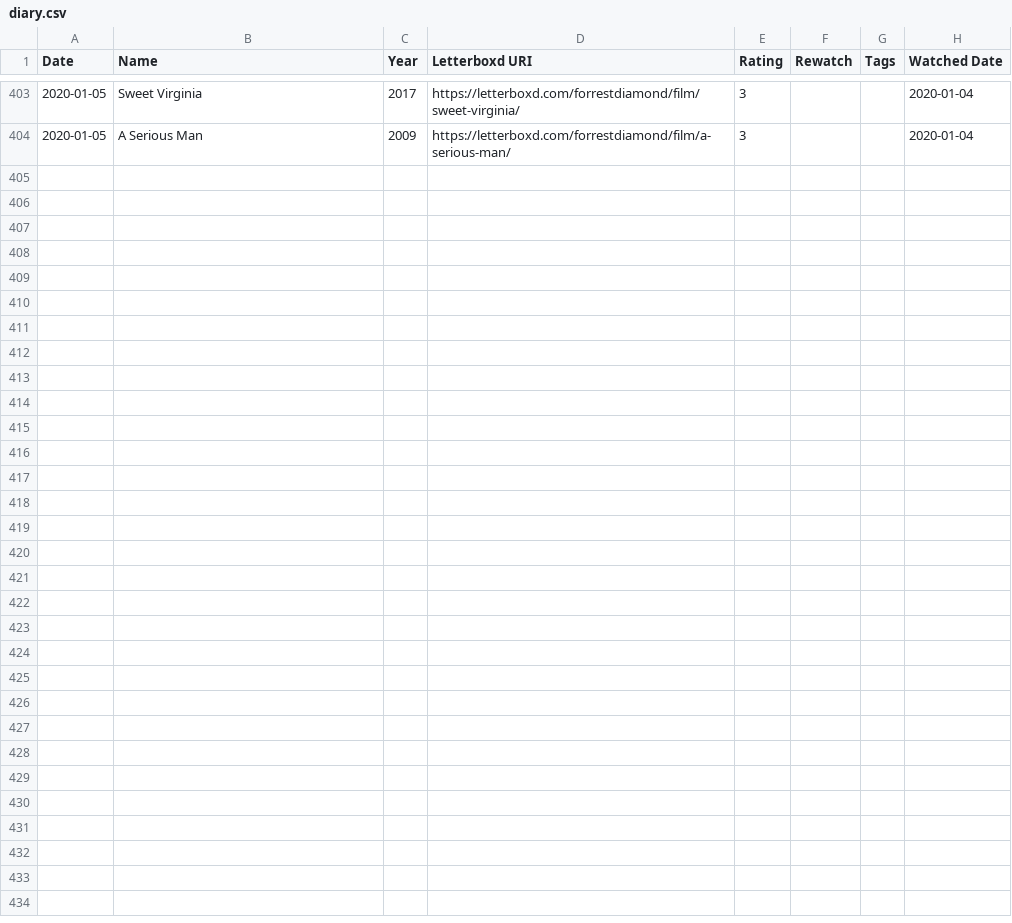
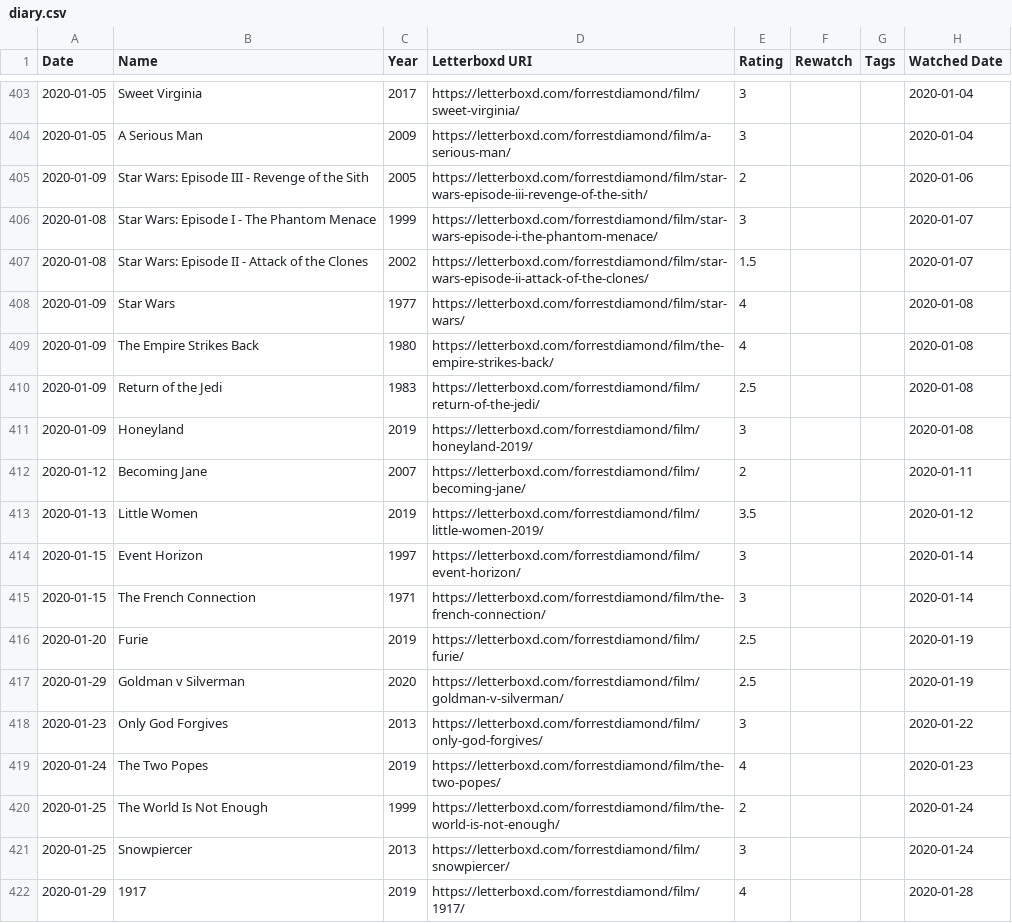
Before and after one commit to forrestdiamond/letterboxd, a CSV file: data/diary.csv, drawn as a sheet; only a part is shown, gaps mark what is left out; the diff names each change by its address in the sheet, - before the commit and + after, or states it on an @@ line.

```diff
--- a/data/diary.csv
+++ b/data/diary.csv
+row 405: 2020-01-09 | Star Wars: Episode III - Revenge of the Sith | 2005 | https://letterboxd.com/forrestdiamond/film/star-wars-episode-iii-revenge-of-the-sith/ | 2 |  |  | 2020-01-06
+row 406: 2020-01-08 | Star Wars: Episode I - The Phantom Menace | 1999 | https://letterboxd.com/forrestdiamond/film/star-wars-episode-i-the-phantom-menace/ | 3 |  |  | 2020-01-07
+row 407: 2020-01-08 | Star Wars: Episode II - Attack of the Clones | 2002 | https://letterboxd.com/forrestdiamond/film/star-wars-episode-ii-attack-of-the-clones/ | 1.5 |  |  | 2020-01-07
+row 408: 2020-01-09 | Star Wars | 1977 | https://letterboxd.com/forrestdiamond/film/star-wars/ | 4 |  |  | 2020-01-08
+row 409: 2020-01-09 | The Empire Strikes Back | 1980 | https://letterboxd.com/forrestdiamond/film/the-empire-strikes-back/ | 4 |  |  | 2020-01-08
+row 410: 2020-01-09 | Return of the Jedi | 1983 | https://letterboxd.com/forrestdiamond/film/return-of-the-jedi/ | 2.5 |  |  | 2020-01-08
+row 411: 2020-01-09 | Honeyland | 2019 | https://letterboxd.com/forrestdiamond/film/honeyland-2019/ | 3 |  |  | 2020-01-08
+row 412: 2020-01-12 | Becoming Jane | 2007 | https://letterboxd.com/forrestdiamond/film/becoming-jane/ | 2 |  |  | 2020-01-11
+row 413: 2020-01-13 | Little Women | 2019 | https://letterboxd.com/forrestdiamond/film/little-women-2019/ | 3.5 |  |  | 2020-01-12
+row 414: 2020-01-15 | Event Horizon | 1997 | https://letterboxd.com/forrestdiamond/film/event-horizon/ | 3 |  |  | 2020-01-14
+row 415: 2020-01-15 | The French Connection | 1971 | https://letterboxd.com/forrestdiamond/film/the-french-connection/ | 3 |  |  | 2020-01-14
+row 416: 2020-01-20 | Furie | 2019 | https://letterboxd.com/forrestdiamond/film/furie/ | 2.5 |  |  | 2020-01-19
+row 417: 2020-01-29 | Goldman v Silverman | 2020 | https://letterboxd.com/forrestdiamond/film/goldman-v-silverman/ | 2.5 |  |  | 2020-01-19
+row 418: 2020-01-23 | Only God Forgives | 2013 | https://letterboxd.com/forrestdiamond/film/only-god-forgives/ | 3 |  |  | 2020-01-22
+row 419: 2020-01-24 | The Two Popes | 2019 | https://letterboxd.com/forrestdiamond/film/the-two-popes/ | 4 |  |  | 2020-01-23
+row 420: 2020-01-25 | The World Is Not Enough | 1999 | https://letterboxd.com/forrestdiamond/film/the-world-is-not-enough/ | 2 |  |  | 2020-01-24
+row 421: 2020-01-25 | Snowpiercer | 2013 | https://letterboxd.com/forrestdiamond/film/snowpiercer/ | 3 |  |  | 2020-01-24
+row 422: 2020-01-29 | 1917 | 2019 | https://letterboxd.com/forrestdiamond/film/1917/ | 4 |  |  | 2020-01-28
```
Also changed, not shown: data/ratings.csv, data/reviews.csv, 4 other files.
